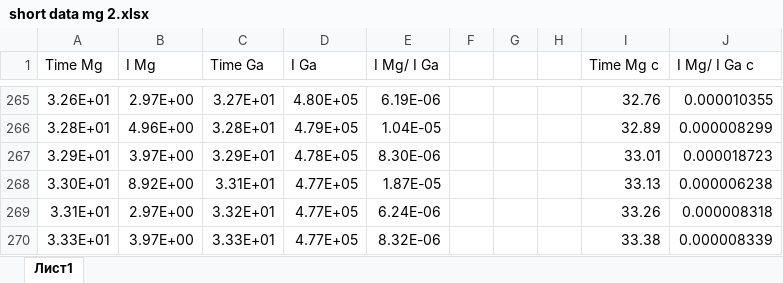
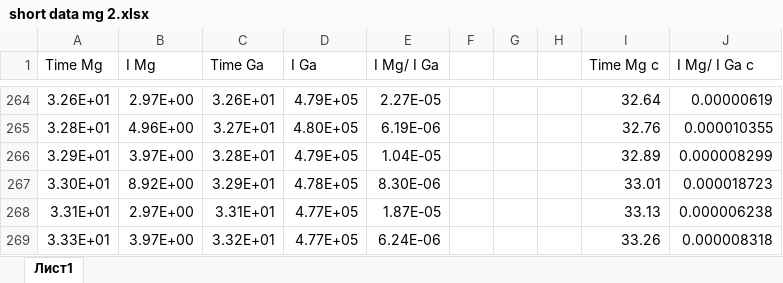
Before and after one commit to koromsergei/Python_tasks_algorithm, an Excel workbook: ITMO/homeworks/sims/attemt2/short data mg 2.xlsx, sheet Лист1, drawn as a sheet; only a part is shown, gaps mark what is left out; values as stored, in another font and other column widths than the file's, no borders; addresses are those after the commit; the diff covers the shown part only; the diff names each change by its address in the sheet, - before the commit and + after, or states it on an @@ line.

```diff
--- a/ITMO/homeworks/sims/attemt2/short data mg 2.xlsx (sheet Лист1)
+++ b/ITMO/homeworks/sims/attemt2/short data mg 2.xlsx (sheet Лист1)
-C264 (Time Ga): 3.27E+01
+C264 (Time Ga): 3.26E+01
-D264 (I Ga): 4.80E+05
+D264 (I Ga): 4.79E+05
-E264 (I Mg/ I Ga): 6.19E-06
+E264 (I Mg/ I Ga): 2.27E-05
-I264 (Time Mg c): 32.76
+I264 (Time Mg c): 32.64
-J264 (I Mg/ I Ga c): 0.000010355
+J264 (I Mg/ I Ga c): 0.00000619
-C265 (Time Ga): 3.28E+01
+C265 (Time Ga): 3.27E+01
-D265 (I Ga): 4.79E+05
+D265 (I Ga): 4.80E+05
-E265 (I Mg/ I Ga): 1.04E-05
+E265 (I Mg/ I Ga): 6.19E-06
-I265 (Time Mg c): 32.89
+I265 (Time Mg c): 32.76
-J265 (I Mg/ I Ga c): 0.000008299
+J265 (I Mg/ I Ga c): 0.000010355
-C266 (Time Ga): 3.29E+01
+C266 (Time Ga): 3.28E+01
-D266 (I Ga): 4.78E+05
+D266 (I Ga): 4.79E+05
-E266 (I Mg/ I Ga): 8.30E-06
+E266 (I Mg/ I Ga): 1.04E-05
-I266 (Time Mg c): 33.01
+I266 (Time Mg c): 32.89
-J266 (I Mg/ I Ga c): 0.000018723
+J266 (I Mg/ I Ga c): 0.000008299
-C267 (Time Ga): 3.31E+01
+C267 (Time Ga): 3.29E+01
-D267 (I Ga): 4.77E+05
+D267 (I Ga): 4.78E+05
-E267 (I Mg/ I Ga): 1.87E-05
+E267 (I Mg/ I Ga): 8.30E-06
-I267 (Time Mg c): 33.13
+I267 (Time Mg c): 33.01
-J267 (I Mg/ I Ga c): 0.000006238
+J267 (I Mg/ I Ga c): 0.000018723
-C268 (Time Ga): 3.32E+01
+C268 (Time Ga): 3.31E+01
-E268 (I Mg/ I Ga): 6.24E-06
+E268 (I Mg/ I Ga): 1.87E-05
-I268 (Time Mg c): 33.26
+I268 (Time Mg c): 33.13
-J268 (I Mg/ I Ga c): 0.000008318
+J268 (I Mg/ I Ga c): 0.000006238
-C269 (Time Ga): 3.33E+01
+C269 (Time Ga): 3.32E+01
-E269 (I Mg/ I Ga): 8.32E-06
+E269 (I Mg/ I Ga): 6.24E-06
-I269 (Time Mg c): 33.38
+I269 (Time Mg c): 33.26
-J269 (I Mg/ I Ga c): 0.000008339
+J269 (I Mg/ I Ga c): 0.000008318
```
Also changed, not shown: 4 added rows, 4 removed rows, 194 edited cells and cell formats elsewhere in this sheet, formulas that keep their value, ITMO/homeworks/sims/attemt2/short data 2.xlsx, ITMO/homeworks/sims/attemt2/short data mg 3.xlsx, 5 other files.
